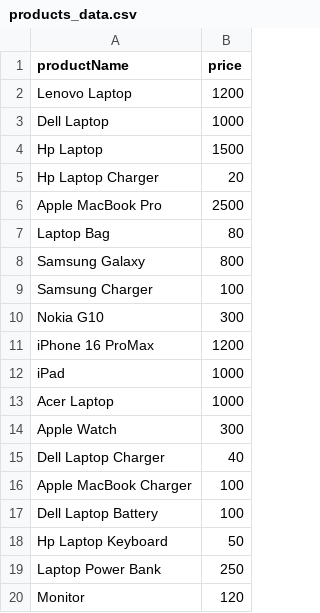
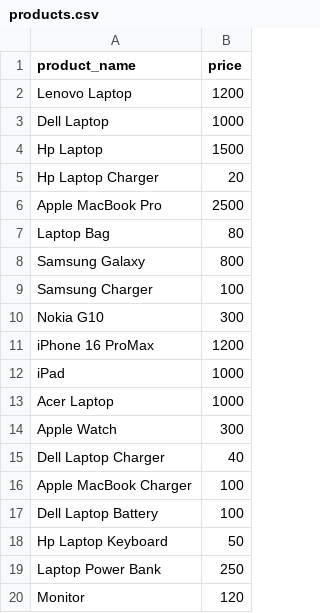
Before and after one commit to enels/optimized_data_aggregation, a CSV file: data/products.csv (was data/products_data.csv), drawn as a sheet.

Commit message:
rename csv files to have the same name as the table name

```diff
--- a/data/products_data.csv
+++ b/data/products.csv
@@ -1,2 +1,2 @@
-productName,price
+product_name,price
 Lenovo Laptop,1200
```
Also changed, not shown: data/sales.csv.
